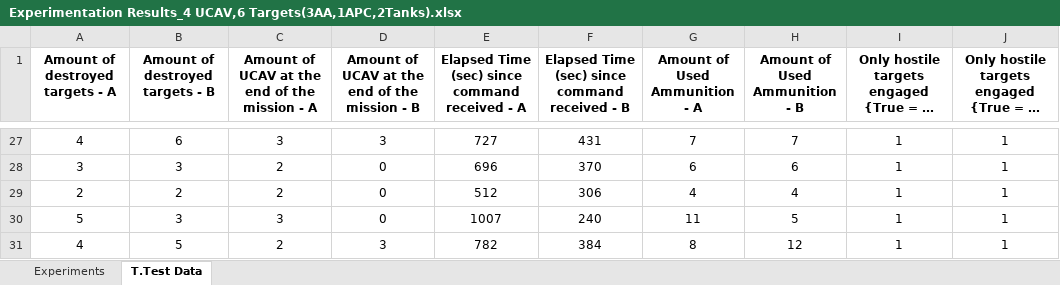
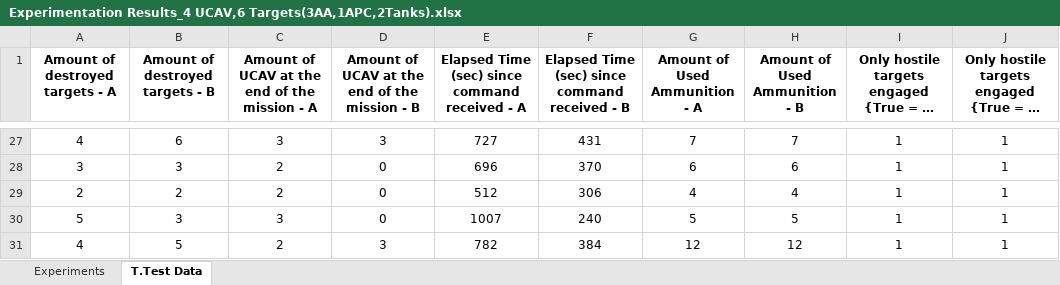
Before and after one commit to UgurUysal86/finalProjectTemplate, an Excel workbook: data/Experimentation Results_4 UCAV,6 Targets(3AA,1APC,2Tanks).xlsx, sheet T.Test Data, drawn as a sheet; only a part is shown, gaps mark what is left out; long unchanged cells end in …; values as stored, in another font and other column widths than the file's, no borders; the diff covers the shown part only; the diff names each change by its address in the sheet, - before the commit and + after, or states it on an @@ line.

Commit message:
T-Test data

```diff
--- a/data/Experimentation Results_4 UCAV,6 Targets(3AA,1APC,2Tanks).xlsx (sheet T.Test Data)
+++ b/data/Experimentation Results_4 UCAV,6 Targets(3AA,1APC,2Tanks).xlsx (sheet T.Test Data)
-G30 (Amount of Used Ammunition - A): 11
+G30 (Amount of Used Ammunition - A): 5
-G31 (Amount of Used Ammunition - A): 8
+G31 (Amount of Used Ammunition - A): 12
```
Also changed, not shown: 28 edited cells elsewhere in this sheet.
